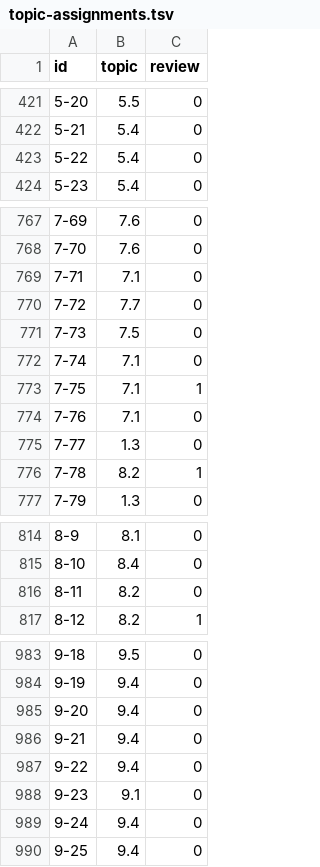
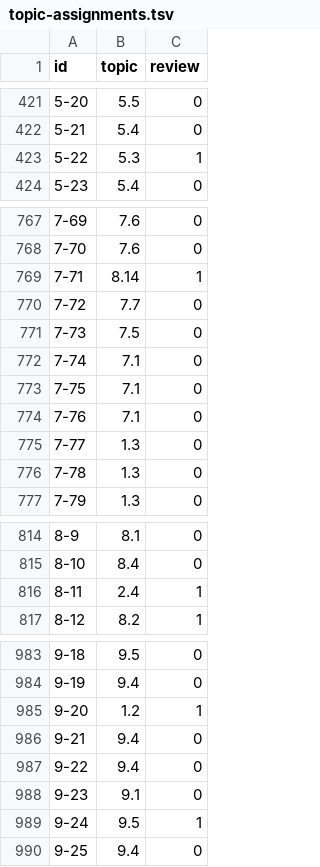
Before and after one commit to Aiden-sqxyz/AP-Environmental-Science-MCQ-Practice, a TSV file: topic-assignments.tsv, drawn as a sheet; only a part is shown, gaps mark what is left out; the diff covers the shown part only.

```diff
--- a/topic-assignments.tsv
+++ b/topic-assignments.tsv
@@ -422,3 +422,3 @@ id	topic	review
 5-21	5.4	0
-5-22	5.4	0
+5-22	5.3	1
 5-23	5.4	0
@@ -768,3 +768,3 @@ id	topic	review
 7-70	7.6	0
-7-71	7.1	0
+7-71	8.14	1
 7-72	7.7	0
@@ -772,6 +772,6 @@ id	topic	review
 7-74	7.1	0
-7-75	7.1	1
+7-75	7.1	0
 7-76	7.1	0
 7-77	1.3	0
-7-78	8.2	1
+7-78	1.3	0
 7-79	1.3	0
@@ -815,3 +815,3 @@ id	topic	review
 8-10	8.4	0
-8-11	8.2	0
+8-11	2.4	1
 8-12	8.2	1
@@ -984,3 +984,3 @@ id	topic	review
 9-19	9.4	0
-9-20	9.4	0
+9-20	1.2	1
 9-21	9.4	0
@@ -988,3 +988,3 @@ id	topic	review
 9-23	9.1	0
-9-24	9.4	0
+9-24	9.5	1
 9-25	9.4	0
```
Also changed, not shown: 14 edited cells elsewhere in this file, 5 other files.
